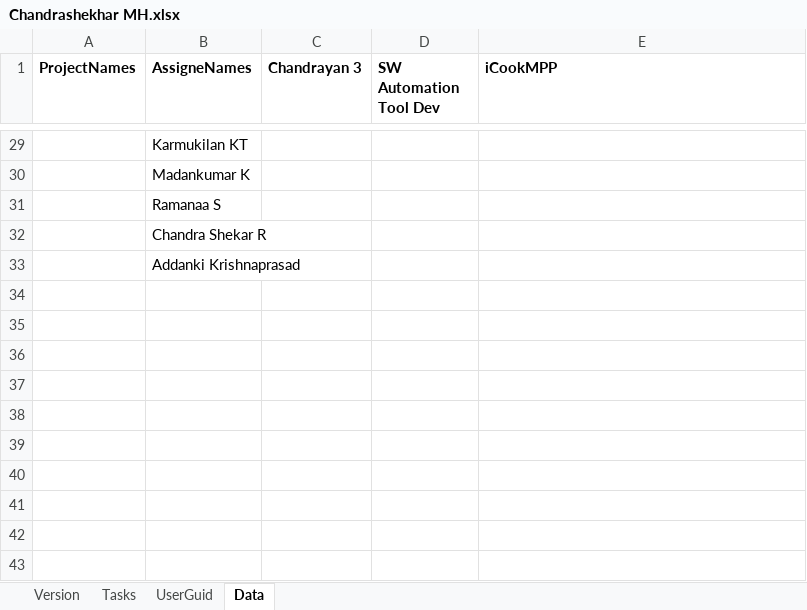
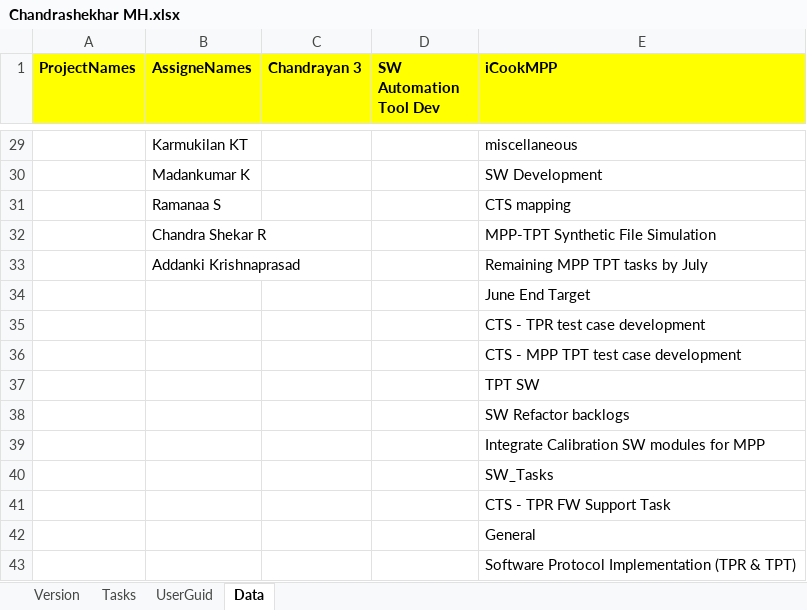
Before and after one commit to chandrashekhar54/ZohoTaskTemplates, an Excel workbook: Chandrashekhar MH/Chandrashekhar MH.xlsx, sheet Data, drawn as a sheet; only a part is shown, gaps mark what is left out; values as stored, in another font and other column widths than the file's, no borders; the diff covers the shown part only; the diff names each change by its address in the sheet, - before the commit and + after, or states it on an @@ line.

```diff
--- a/Chandrashekhar MH/Chandrashekhar MH.xlsx (sheet Data)
+++ b/Chandrashekhar MH/Chandrashekhar MH.xlsx (sheet Data)
-A1:E1 fill: none
+A1:E1 fill: #FFFF00
-E29 (iCookMPP): (empty)
+E29 (iCookMPP): miscellaneous
-E30 (iCookMPP): (empty)
+E30 (iCookMPP): SW Development
-E31 (iCookMPP): (empty)
+E31 (iCookMPP): CTS mapping
-E32 (iCookMPP): (empty)
+E32 (iCookMPP): MPP-TPT Synthetic File Simulation
-E33 (iCookMPP): (empty)
+E33 (iCookMPP): Remaining MPP TPT tasks by July
+row 34:  |  |  |  | June End Target
+row 35:  |  |  |  | CTS - TPR test case development
+row 36:  |  |  |  | CTS - MPP TPT test case development
+row 37:  |  |  |  | TPT SW
+row 38:  |  |  |  | SW Refactor backlogs
+row 39:  |  |  |  | Integrate Calibration SW modules for MPP
+row 40:  |  |  |  | SW_Tasks
+row 41:  |  |  |  | CTS - TPR FW Support Task
+row 42:  |  |  |  | General
+row 43:  |  |  |  | Software Protocol Implementation (TPR & TPT)
```
Also changed, not shown: 27 edited cells elsewhere in this sheet, Ashik S Manjunath/Ashik S Manjunath.xlsx, Balamurugan M/Balamurugan M.xlsx, 2 other files.
